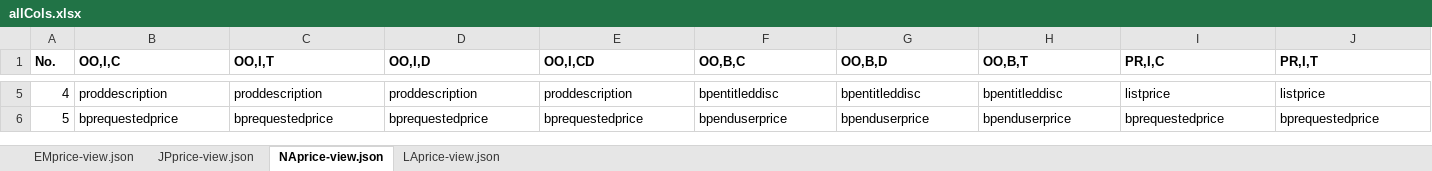
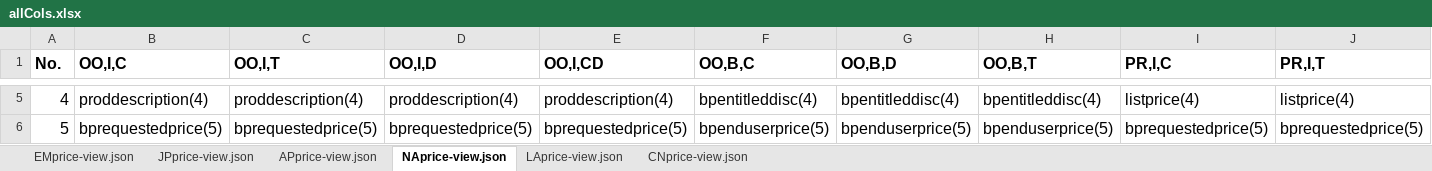
Before and after one commit to fxbird/learn, an Excel workbook: python/epricer-tool/view-json/allCols.xlsx, sheet NAprice-view.json, drawn as a sheet; only a part is shown, gaps mark what is left out; values as stored, in another font and other column widths than the file's, no borders; the diff covers the shown part only; the diff names each change by its address in the sheet, - before the commit and + after, or states it on an @@ line.

```diff
--- a/python/epricer-tool/view-json/allCols.xlsx (sheet NAprice-view.json)
+++ b/python/epricer-tool/view-json/allCols.xlsx (sheet NAprice-view.json)
+sheet tab: APprice-view.json
+sheet tab: CNprice-view.json
@@ A1:J1 text size: larger @@
@@ A5:J6 text size: larger @@
-B5 (OO,I,C): proddescription
+B5 (OO,I,C): proddescription(4)
-C5 (OO,I,T): proddescription
+C5 (OO,I,T): proddescription(4)
-D5 (OO,I,D): proddescription
+D5 (OO,I,D): proddescription(4)
-E5 (OO,I,CD): proddescription
+E5 (OO,I,CD): proddescription(4)
-F5 (OO,B,C): bpentitleddisc
+F5 (OO,B,C): bpentitleddisc(4)
-G5 (OO,B,D): bpentitleddisc
+G5 (OO,B,D): bpentitleddisc(4)
-H5 (OO,B,T): bpentitleddisc
+H5 (OO,B,T): bpentitleddisc(4)
-I5 (PR,I,C): listprice
+I5 (PR,I,C): listprice(4)
-J5 (PR,I,T): listprice
+J5 (PR,I,T): listprice(4)
-B6 (OO,I,C): bprequestedprice
+B6 (OO,I,C): bprequestedprice(5)
-C6 (OO,I,T): bprequestedprice
+C6 (OO,I,T): bprequestedprice(5)
-D6 (OO,I,D): bprequestedprice
+D6 (OO,I,D): bprequestedprice(5)
-E6 (OO,I,CD): bprequestedprice
+E6 (OO,I,CD): bprequestedprice(5)
-F6 (OO,B,C): bpenduserprice
+F6 (OO,B,C): bpenduserprice(5)
-G6 (OO,B,D): bpenduserprice
+G6 (OO,B,D): bpenduserprice(5)
-H6 (OO,B,T): bpenduserprice
+H6 (OO,B,T): bpenduserprice(5)
-I6 (PR,I,C): bprequestedprice
+I6 (PR,I,C): bprequestedprice(5)
-J6 (PR,I,T): bprequestedprice
+J6 (PR,I,T): bprequestedprice(5)
```
Also changed, not shown: 35 added rows, 5 removed rows, 83 edited cells and cell formats elsewhere in this sheet, sheet EMprice-view.json, sheet JPprice-view.json, sheet LAprice-view.json, 2 other files.
